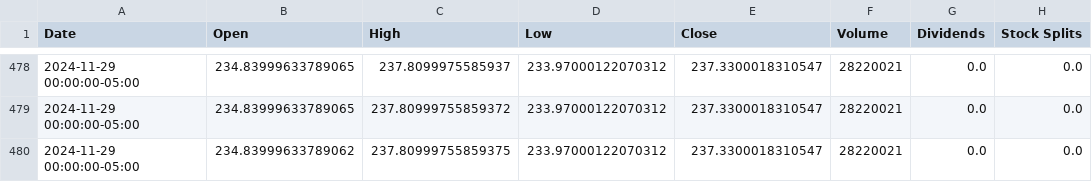
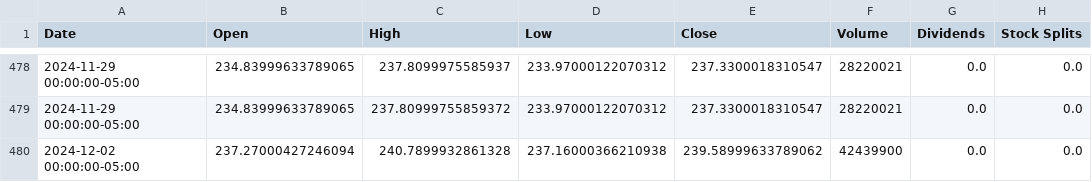
Before and after one commit to saisandeep97/StockForecastSentimentEndtoEnd, a CSV file: stock_data/AAPL.csv, drawn as a sheet; only a part is shown, gaps mark what is left out.

```diff
--- a/stock_data/AAPL.csv
+++ b/stock_data/AAPL.csv
@@ -479,2 +479,2 @@ Date,Open,High,Low,Close,Volume,Dividends,Stock Splits
 2024-11-29 00:00:00-05:00,234.83999633789065,237.80999755859372,233.97000122070312,237.3300018310547,28220021,0.0,0.0
-2024-11-29 00:00:00-05:00,234.83999633789062,237.80999755859375,233.97000122070312,237.3300018310547,28220021,0.0,0.0
+2024-12-02 00:00:00-05:00,237.27000427246094,240.7899932861328,237.16000366210938,239.58999633789062,42439900,0.0,0.0
```
Also changed, not shown: stock_data/AMZN.csv, stock_data/GOOGL.csv, 2 other files.
